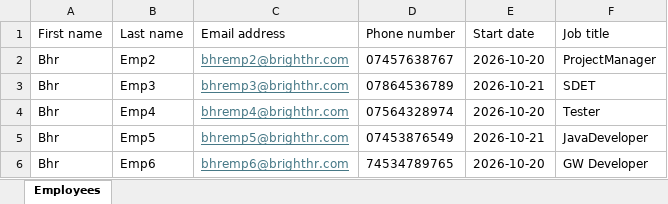
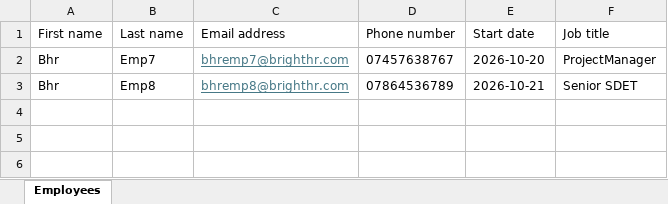
Before and after one commit to Akshatha-Jambagi/BHR-QA-Automation, an Excel workbook: data/employees.xlsx, sheet Employees, drawn as a sheet; values as stored, in another font and other column widths than the file's, no borders; the diff names each change by its address in the sheet, - before the commit and + after, or states it on an @@ line.

Commit message:
Employee test data updated

```diff
--- a/data/employees.xlsx (sheet Employees)
+++ b/data/employees.xlsx (sheet Employees)
-B2 (Last name): Emp2
+B2 (Last name): Emp7
-C2 (Email address): bhremp2@brighthr.com
+C2 (Email address): bhremp7@brighthr.com
-B3 (Last name): Emp3
+B3 (Last name): Emp8
-C3 (Email address): bhremp3@brighthr.com
+C3 (Email address): bhremp8@brighthr.com
-F3 (Job title): SDET
+F3 (Job title): Senior SDET
-row 4: Bhr | Emp4 | bhremp4@brighthr.com | 07564328974 | 2026-10-20 | Tester
-row 5: Bhr | Emp5 | bhremp5@brighthr.com | 07453876549 | 2026-10-21 | JavaDeveloper
-row 6: Bhr | Emp6 | bhremp6@brighthr.com | 74534789765 | 2026-10-20 | GW Developer
```
